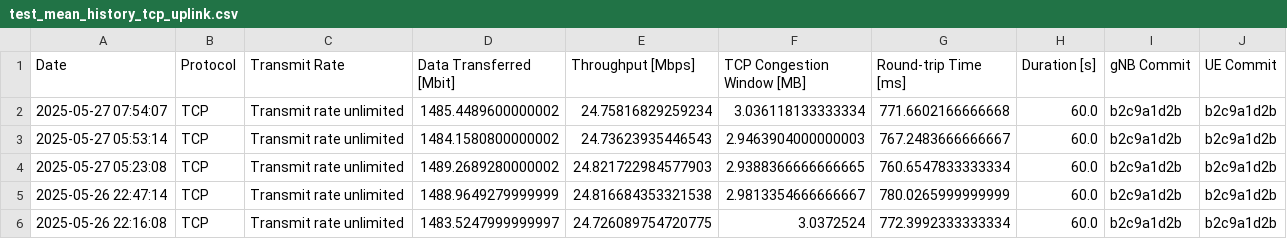
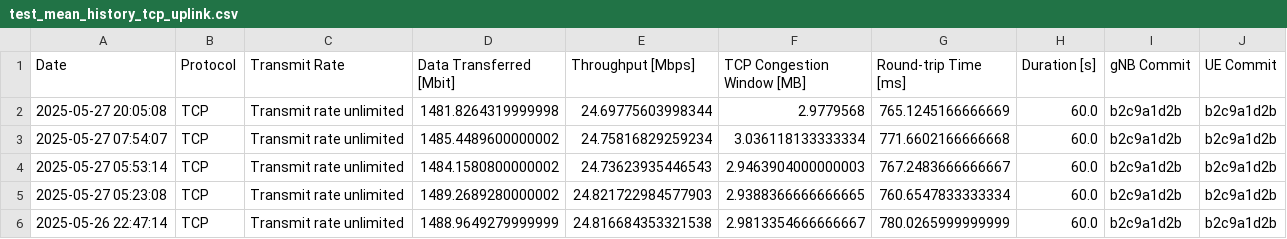
Before and after one commit to open-5g/openrangym, a CSV file: assets/test-history/test_mean_history_tcp_uplink.csv, drawn as a sheet; only a part is shown; the shorter side is filled out with more unchanged rows; the diff names each change by its address in the sheet, - before the commit and + after, or states it on an @@ line.

```diff
--- a/assets/test-history/test_mean_history_tcp_uplink.csv
+++ b/assets/test-history/test_mean_history_tcp_uplink.csv
+row 2: 2025-05-27 20:05:08 | TCP | Transmit rate unlimited | 1481.8264319999998 | 24.69775603998344 | 2.9779568 | 765.1245166666669 | 60.0 | b2c9a1d2b | b2c9a1d2b
```
Also changed, not shown: assets/test-history/test_mean_history_tcp_downlink.csv, 1 other file.
